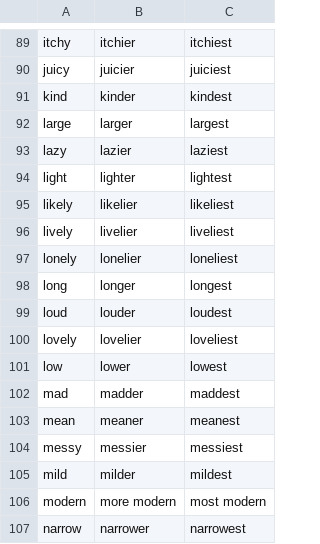
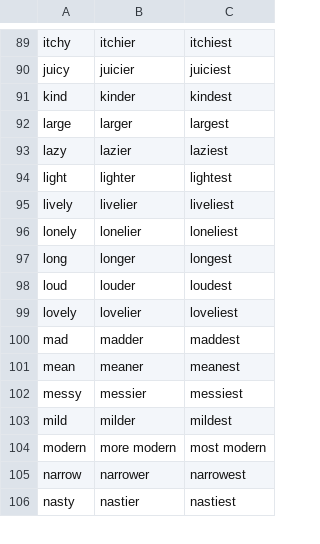
Before and after one commit to stefanbohacek/stefans-creative-bots, a CSV file: data/adjectives.csv, drawn as a sheet; only a part is shown, gaps mark what is left out; the shorter side is filled out with more unchanged rows.

Commit message:
Updated list of adjectives.

```diff
--- a/data/adjectives.csv
+++ b/data/adjectives.csv
@@ -94,3 +94,2 @@ lazy,lazier,laziest
 light,lighter,lightest
-likely,likelier,likeliest
 lively,livelier,liveliest
@@ -100,3 +99,2 @@ loud,louder,loudest
 lovely,lovelier,loveliest
-low,lower,lowest
 mad,madder,maddest
```
